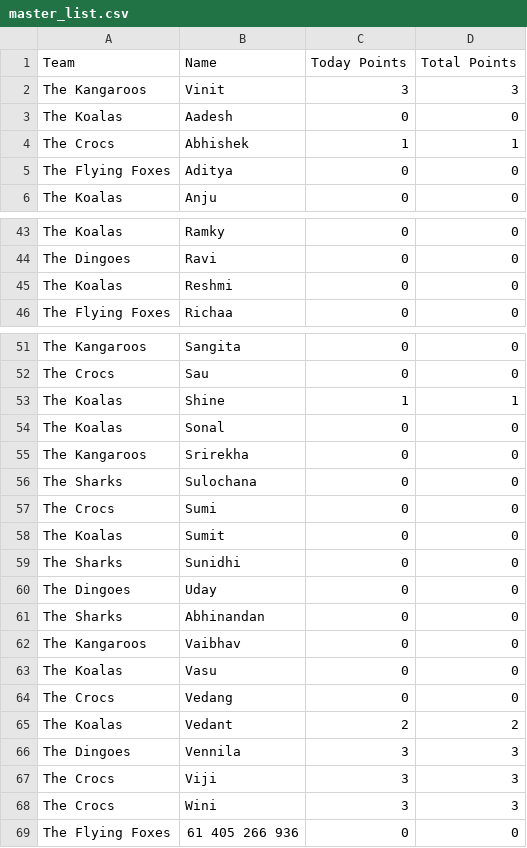
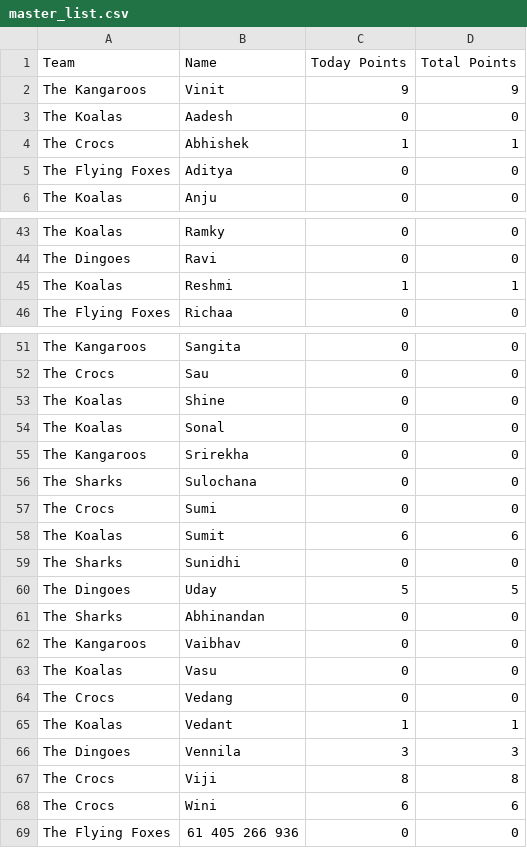
Before and after one commit to MediocreV/awareness, a CSV file: master_list.csv, drawn as a sheet; only a part is shown, gaps mark what is left out; the diff covers the shown part only.

```diff
--- a/master_list.csv
+++ b/master_list.csv
@@ -1,3 +1,3 @@
 Team,Name,Today Points,Total Points
-The Kangaroos,Vinit,3,3
+The Kangaroos,Vinit,9,9
 The Koalas,Aadesh,0,0
@@ -44,3 +44,3 @@ The Koalas,Ramky,0,0
 The Dingoes,Ravi,0,0
-The Koalas,Reshmi,0,0
+The Koalas,Reshmi,1,1
 The Flying Foxes,Richaa,0,0
@@ -52,3 +52,3 @@ The Kangaroos,Sangita,0,0
 The Crocs,Sau,0,0
-The Koalas,Shine,1,1
+The Koalas,Shine,0,0
 The Koalas,Sonal,0,0
@@ -57,5 +57,5 @@ The Sharks,Sulochana,0,0
 The Crocs,Sumi,0,0
-The Koalas,Sumit,0,0
+The Koalas,Sumit,6,6
 The Sharks,Sunidhi,0,0
-The Dingoes,Uday,0,0
+The Dingoes,Uday,5,5
 The Sharks,Abhinandan,0,0
@@ -64,6 +64,6 @@ The Koalas,Vasu,0,0
 The Crocs,Vedang,0,0
-The Koalas,Vedant,2,2
+The Koalas,Vedant,1,1
 The Dingoes,Vennila,3,3
-The Crocs,Viji,3,3
-The Crocs,Wini,3,3
+The Crocs,Viji,8,8
+The Crocs,Wini,6,6
 The Flying Foxes,61 405 266 936,0,0
```
Also changed, not shown: 18 edited cells elsewhere in this file, 1 other file.
